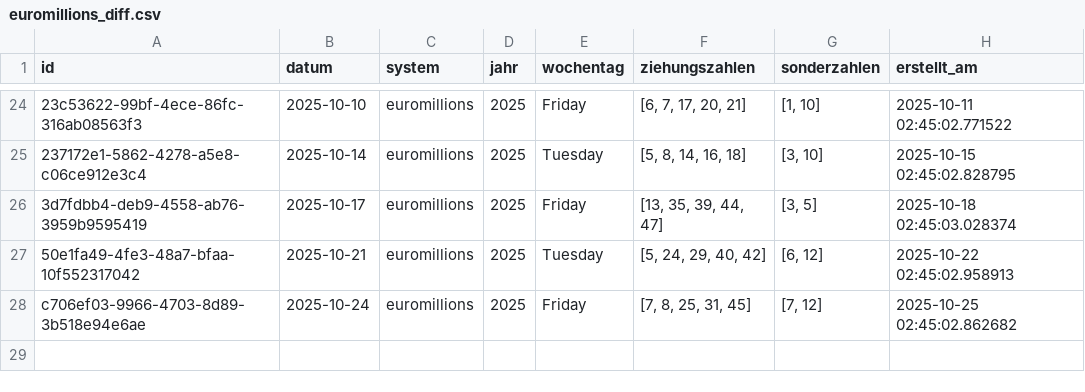
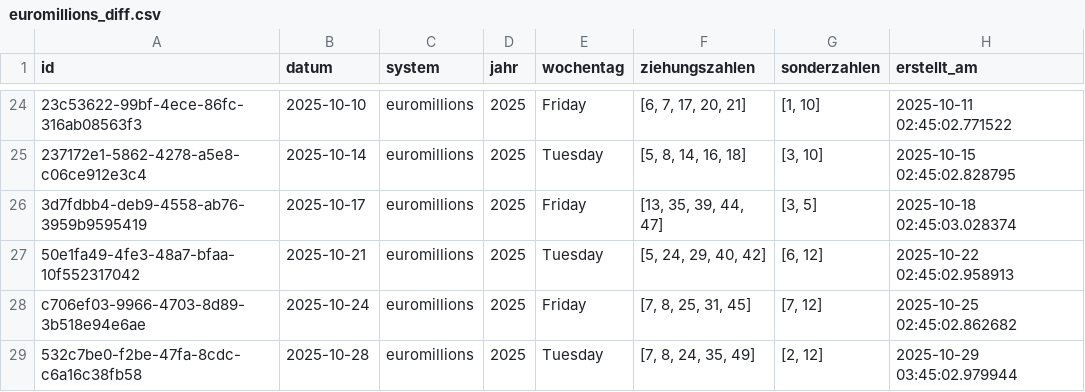
Before and after one commit to braamane/lotto, a CSV file: euromillions_diff.csv, drawn as a sheet; only a part is shown, gaps mark what is left out; the diff names each change by its address in the sheet, - before the commit and + after, or states it on an @@ line.

Commit message:
📤 Auto-Upload: neue Ziehungen für euromillions

```diff
--- a/euromillions_diff.csv
+++ b/euromillions_diff.csv
+row 29: 532c7be0-f2be-47fa-8cdc-c6a16c38fb58 | 2025-10-28 | euromillions | 2025 | Tuesday | [7, 8, 24, 35, 49] | [2, 12] | 2025-10-29 03:45:02.979944
```
